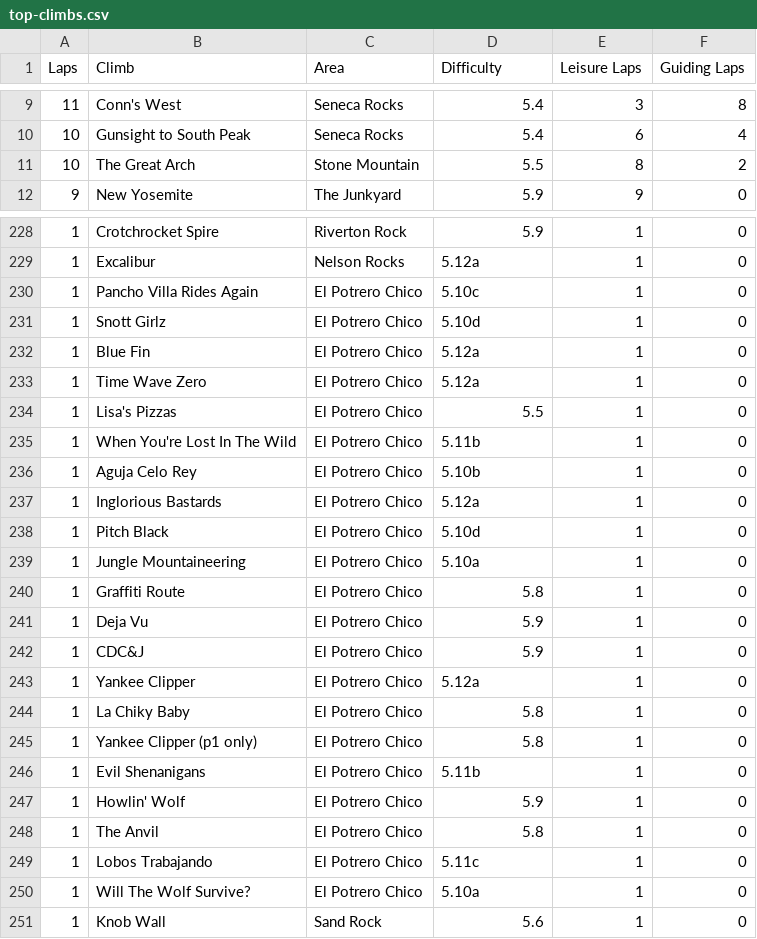
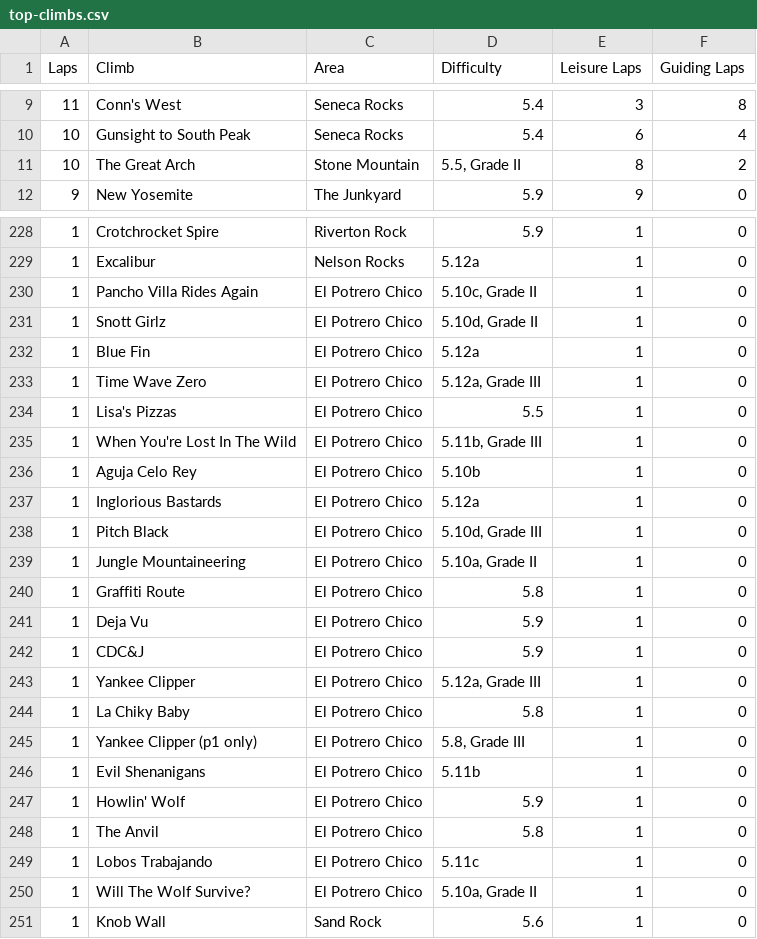
Before and after one commit to achiquit/websitejazzhands, a CSV file: climbing/data/top-climbs.csv, drawn as a sheet; only a part is shown, gaps mark what is left out; the diff covers the shown part only.

```diff
--- a/climbing/data/top-climbs.csv
+++ b/climbing/data/top-climbs.csv
@@ -10,3 +10,3 @@ Laps,Climb,Area,Difficulty,"Leisure Laps","Guiding Laps"
 10,"Gunsight to South Peak","Seneca Rocks",5.4,6,4
-10,"The Great Arch","Stone Mountain",5.5,8,2
+10,"The Great Arch","Stone Mountain","5.5, Grade II",8,2
 9,"New Yosemite","The Junkyard",5.9,9,0
@@ -229,12 +229,12 @@ Laps,Climb,Area,Difficulty,"Leisure Laps","Guiding Laps"
 1,Excalibur,"Nelson Rocks",5.12a,1,0
-1,"Pancho Villa Rides Again","El Potrero Chico",5.10c,1,0
-1,"Snott Girlz","El Potrero Chico",5.10d,1,0
+1,"Pancho Villa Rides Again","El Potrero Chico","5.10c, Grade II",1,0
+1,"Snott Girlz","El Potrero Chico","5.10d, Grade II",1,0
 1,"Blue Fin","El Potrero Chico",5.12a,1,0
-1,"Time Wave Zero","El Potrero Chico",5.12a,1,0
+1,"Time Wave Zero","El Potrero Chico","5.12a, Grade III",1,0
 1,"Lisa's Pizzas","El Potrero Chico",5.5,1,0
-1,"When You're Lost In The Wild","El Potrero Chico",5.11b,1,0
+1,"When You're Lost In The Wild","El Potrero Chico","5.11b, Grade III",1,0
 1,"Aguja Celo Rey","El Potrero Chico",5.10b,1,0
 1,"Inglorious Bastards","El Potrero Chico",5.12a,1,0
-1,"Pitch Black","El Potrero Chico",5.10d,1,0
-1,"Jungle Mountaineering","El Potrero Chico",5.10a,1,0
+1,"Pitch Black","El Potrero Chico","5.10d, Grade III",1,0
+1,"Jungle Mountaineering","El Potrero Chico","5.10a, Grade II",1,0
 1,"Graffiti Route","El Potrero Chico",5.8,1,0
@@ -242,5 +242,5 @@ Laps,Climb,Area,Difficulty,"Leisure Laps","Guiding Laps"
 1,CDC&J,"El Potrero Chico",5.9,1,0
-1,"Yankee Clipper","El Potrero Chico",5.12a,1,0
+1,"Yankee Clipper","El Potrero Chico","5.12a, Grade III",1,0
 1,"La Chiky Baby","El Potrero Chico",5.8,1,0
-1,"Yankee Clipper (p1 only)","El Potrero Chico",5.8,1,0
+1,"Yankee Clipper (p1 only)","El Potrero Chico","5.8, Grade III",1,0
 1,"Evil Shenanigans","El Potrero Chico",5.11b,1,0
@@ -249,3 +249,3 @@ Laps,Climb,Area,Difficulty,"Leisure Laps","Guiding Laps"
 1,"Lobos Trabajando","El Potrero Chico",5.11c,1,0
-1,"Will The Wolf Survive?","El Potrero Chico",5.10a,1,0
+1,"Will The Wolf Survive?","El Potrero Chico","5.10a, Grade II",1,0
 1,"Knob Wall","Sand Rock",5.6,1,0
```
Also changed, not shown: 5 edited cells elsewhere in this file, climbing/data/all-ticks.csv, climbing/data/climb-locs.csv.
